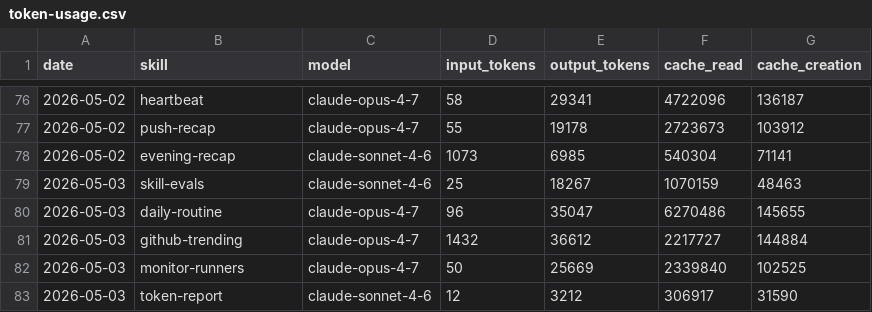
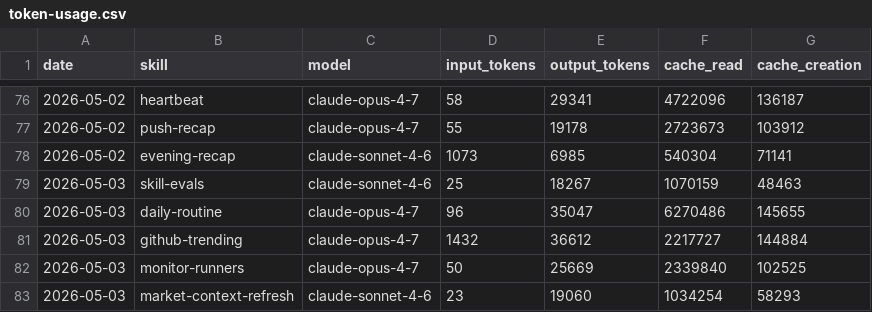
Before and after one commit to aeonfun/aeon, a CSV file: memory/token-usage.csv, drawn as a sheet; only a part is shown, gaps mark what is left out.

Commit message:
chore(market-context-refresh): auto-commit 2026-05-03

```diff
--- a/memory/token-usage.csv
+++ b/memory/token-usage.csv
@@ -82,2 +82,2 @@ date,skill,model,input_tokens,output_tokens,cache_read,cache_creation
 2026-05-03,monitor-runners,claude-opus-4-7,50,25669,2339840,102525
-2026-05-03,token-report,claude-sonnet-4-6,12,3212,306917,31590
+2026-05-03,market-context-refresh,claude-sonnet-4-6,23,19060,1034254,58293
```
Also changed, not shown: 2 other files.
